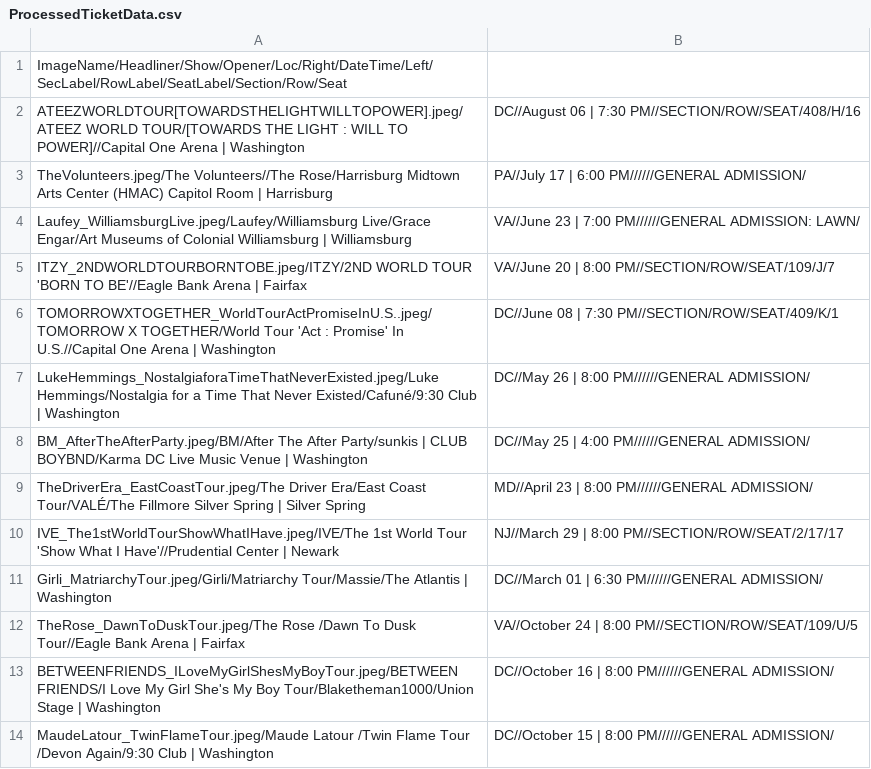
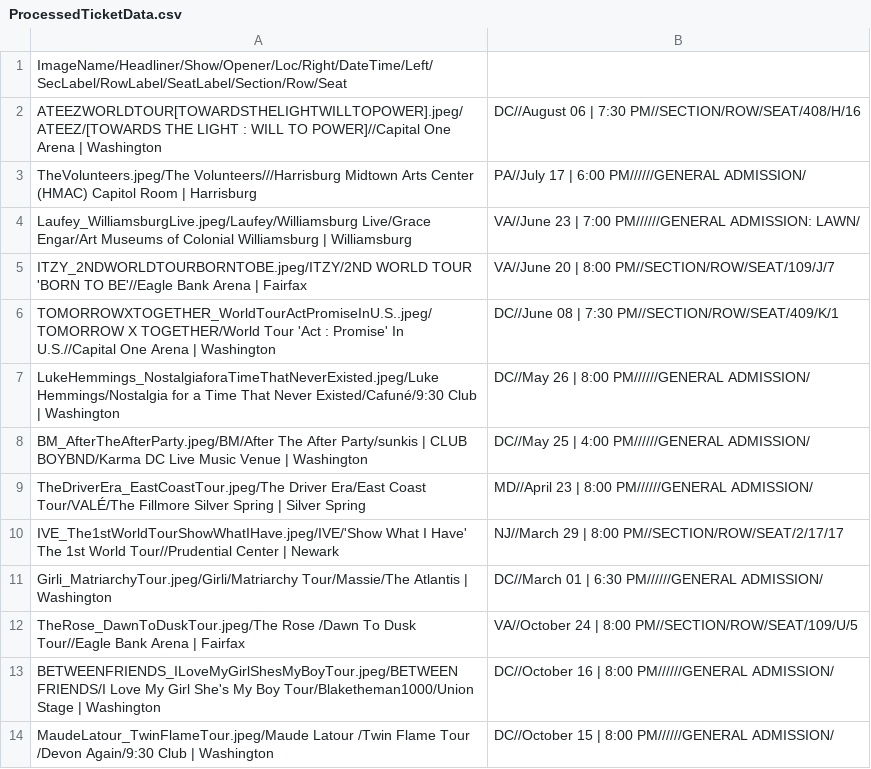
Before and after one commit to meglin234/concert-cards, a CSV file: ConcertCards_2.1/data/ProcessedTicketData.csv, drawn as a sheet; only a part is shown.

Commit message:
Update ProcessedTicketData.csv

```diff
--- a/ConcertCards_2.1/data/ProcessedTicketData.csv
+++ b/ConcertCards_2.1/data/ProcessedTicketData.csv
@@ -1,4 +1,4 @@
 ImageName/Headliner/Show/Opener/Loc/Right/DateTime/Left/SecLabel/RowLabel/SeatLabel/Section/Row/Seat,
-ATEEZWORLDTOUR[TOWARDSTHELIGHTWILLTOPOWER].jpeg/ATEEZ WORLD TOUR/[TOWARDS THE LIGHT : WILL TO POWER]//Capital One Arena  | Washington,DC//August 06 | 7:30 PM//SECTION/ROW/SEAT/408/H/16
-TheVolunteers.jpeg/The Volunteers//The Rose/Harrisburg Midtown Arts Center (HMAC) Capitol Room | Harrisburg,PA//July 17 | 6:00 PM//////GENERAL ADMISSION/
+ATEEZWORLDTOUR[TOWARDSTHELIGHTWILLTOPOWER].jpeg/ATEEZ/[TOWARDS THE LIGHT : WILL TO POWER]//Capital One Arena  | Washington,DC//August 06 | 7:30 PM//SECTION/ROW/SEAT/408/H/16
+TheVolunteers.jpeg/The Volunteers///Harrisburg Midtown Arts Center (HMAC) Capitol Room | Harrisburg,PA//July 17 | 6:00 PM//////GENERAL ADMISSION/
 Laufey_WilliamsburgLive.jpeg/Laufey/Williamsburg Live/Grace Engar/Art Museums of Colonial Williamsburg | Williamsburg,VA//June 23 | 7:00 PM//////GENERAL ADMISSION: LAWN/
@@ -9,3 +9,3 @@ BM_AfterTheAfterParty.jpeg/BM/After The After Party/sunkis | CLUB BOYBND/Karma D
 TheDriverEra_EastCoastTour.jpeg/The Driver Era/East Coast Tour/VALÉ/The Fillmore Silver Spring | Silver Spring,MD//April 23 | 8:00 PM//////GENERAL ADMISSION/
-IVE_The1stWorldTourShowWhatIHave.jpeg/IVE/The 1st World Tour 'Show What I Have'//Prudential Center | Newark,NJ//March 29 | 8:00 PM//SECTION/ROW/SEAT/2/17/17
+IVE_The1stWorldTourShowWhatIHave.jpeg/IVE/'Show What I Have' The 1st World Tour//Prudential Center | Newark,NJ//March 29 | 8:00 PM//SECTION/ROW/SEAT/2/17/17
 Girli_MatriarchyTour.jpeg/Girli/Matriarchy Tour/Massie/The Atlantis | Washington,DC//March 01 | 6:30 PM//////GENERAL ADMISSION/
```
